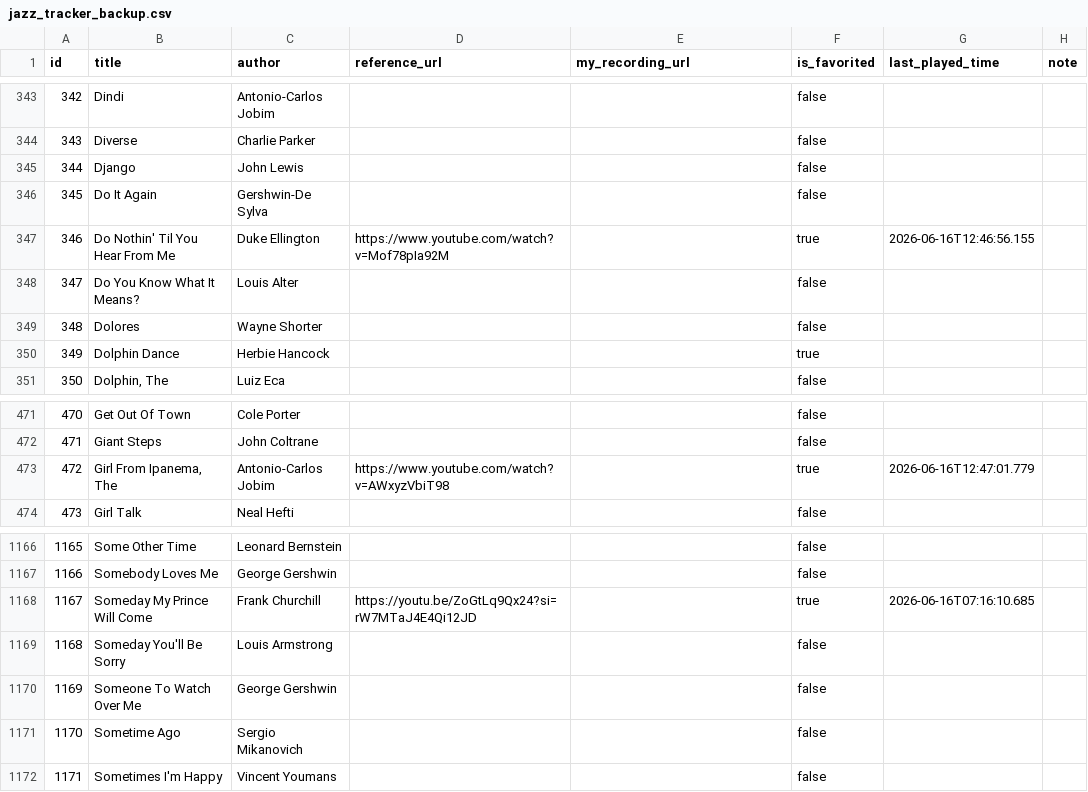
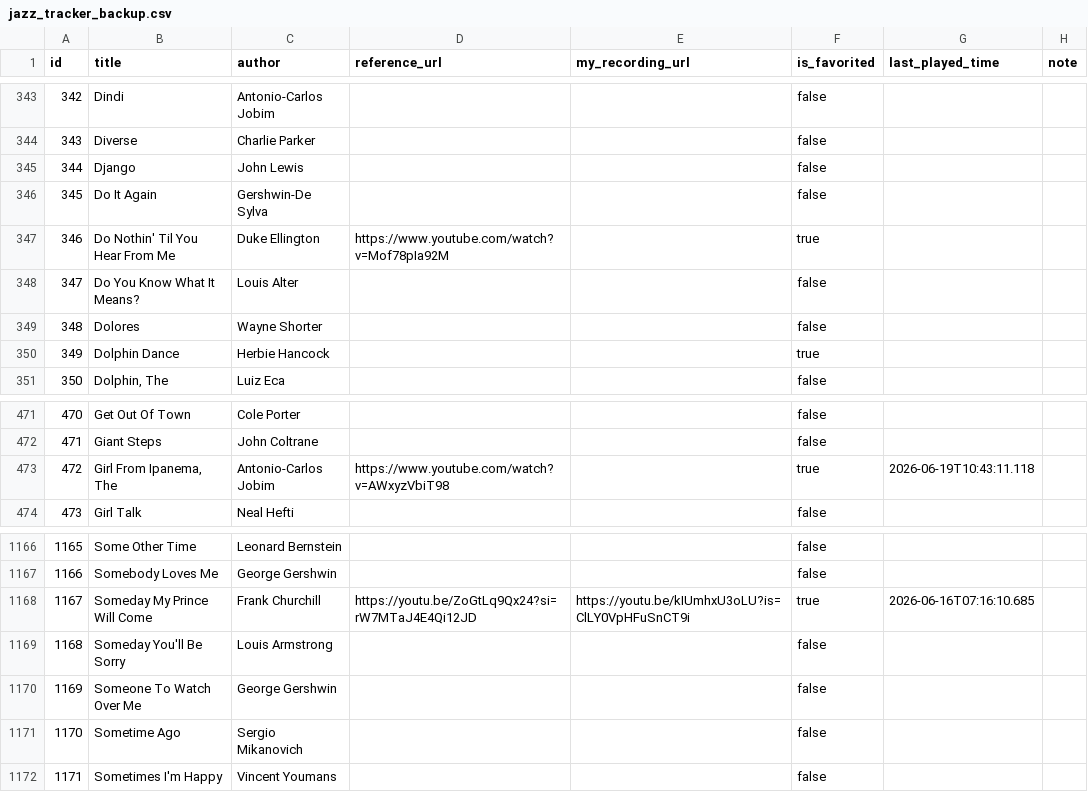
Before and after one commit to sjonany/sjonany.github.io, a CSV file: jazz-standards-tracker/jazz_tracker_backup.csv, drawn as a sheet; only a part is shown, gaps mark what is left out.

Commit message:
Update jazz tracker CSV (auto-sync from email 2026-06-19 17:40)

```diff
--- a/jazz-standards-tracker/jazz_tracker_backup.csv
+++ b/jazz-standards-tracker/jazz_tracker_backup.csv
@@ -346,3 +346,3 @@ id,title,author,reference_url,my_recording_url,is_favorited,last_played_time,not
 345,Do It Again,Gershwin-De Sylva,,,false,,
-346,Do Nothin' Til You Hear From Me,Duke Ellington,https://www.youtube.com/watch?v=Mof78pIa92M,,true,2026-06-16T12:46:56.155,
+346,Do Nothin' Til You Hear From Me,Duke Ellington,https://www.youtube.com/watch?v=Mof78pIa92M,,true,,
 347,Do You Know What It Means?,Louis Alter,,,false,,
@@ -472,3 +472,3 @@ id,title,author,reference_url,my_recording_url,is_favorited,last_played_time,not
 471,Giant Steps,John Coltrane,,,false,,
-472,"Girl From Ipanema, The",Antonio-Carlos Jobim,https://www.youtube.com/watch?v=AWxyzVbiT98,,true,2026-06-16T12:47:01.779,
+472,"Girl From Ipanema, The",Antonio-Carlos Jobim,https://www.youtube.com/watch?v=AWxyzVbiT98,,true,2026-06-19T10:43:11.118,
 473,Girl Talk,Neal Hefti,,,false,,
@@ -1167,3 +1167,3 @@ id,title,author,reference_url,my_recording_url,is_favorited,last_played_time,not
 1166,Somebody Loves Me,George Gershwin,,,false,,
-1167,Someday My Prince Will Come,Frank Churchill,https://youtu.be/ZoGtLq9Qx24?si=rW7MTaJ4E4Qi12JD,,true,2026-06-16T07:16:10.685,
+1167,Someday My Prince Will Come,Frank Churchill,https://youtu.be/ZoGtLq9Qx24?si=rW7MTaJ4E4Qi12JD,https://youtu.be/kIUmhxU3oLU?is=ClLY0VpHFuSnCT9i,true,2026-06-16T07:16:10.685,
 1168,Someday You'll Be Sorry,Louis Armstrong,,,false,,
```
